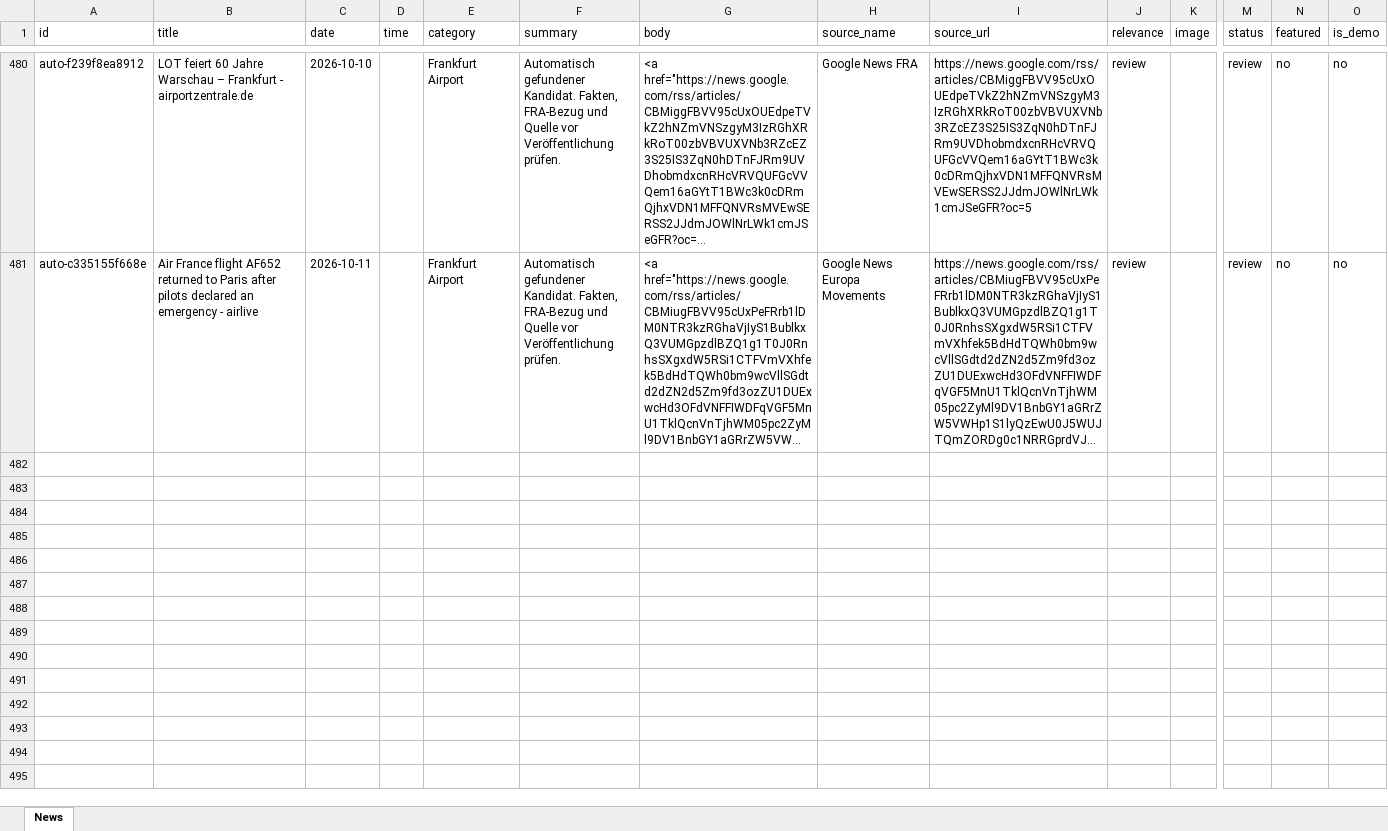
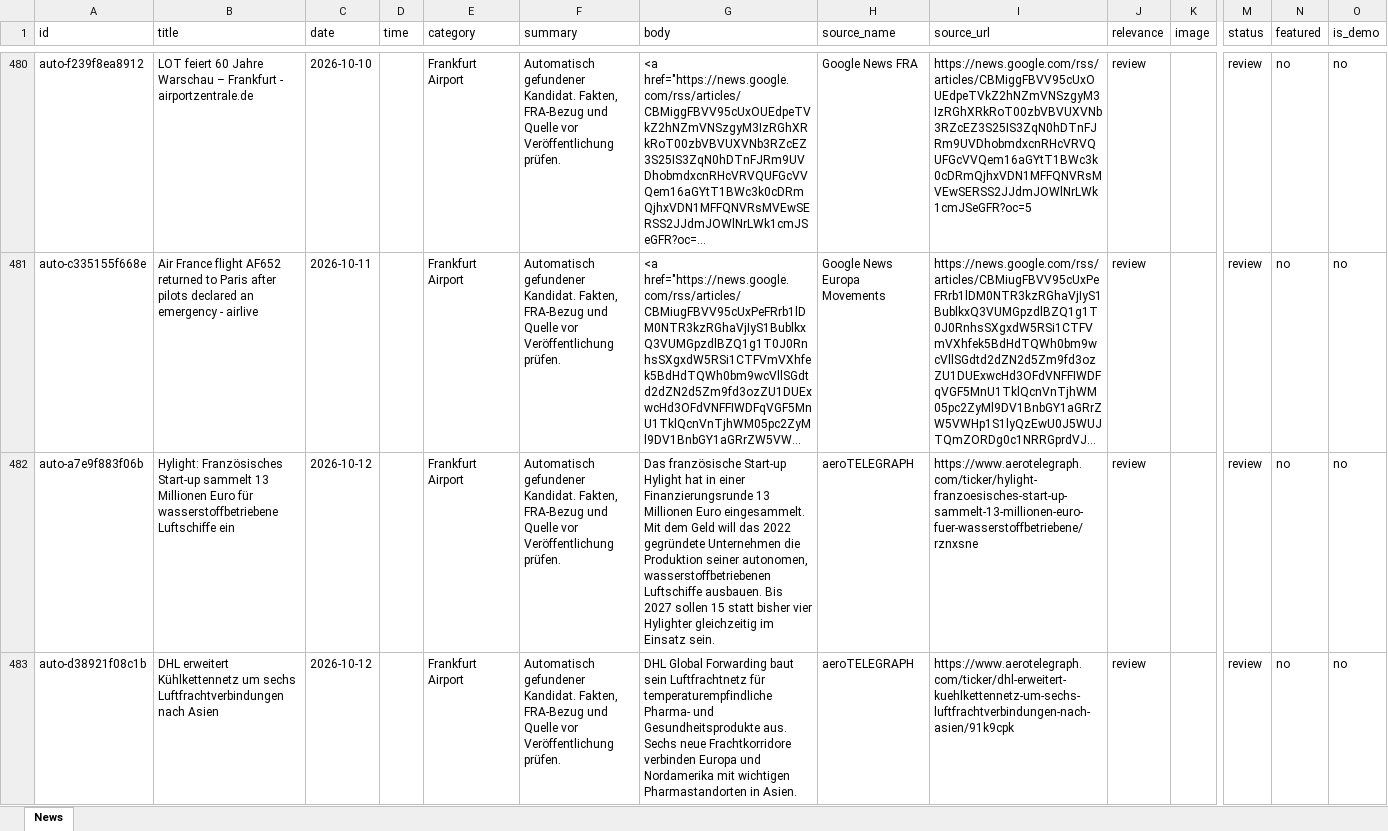
Before and after one commit to mg62-code/Webseite-aeronewsfra, an Excel workbook: content/news.xlsx, sheet News, drawn as a sheet; only a part is shown, gaps mark what is left out; long unchanged cells end in …; values as stored, in another font and other column widths than the file's, no borders; rows hold the shown columns only; the diff covers the shown part only; the diff names each change by its address in the sheet, - before the commit and + after, or states it on an @@ line.

```diff
--- a/content/news.xlsx (sheet News)
+++ b/content/news.xlsx (sheet News)
+row 482: auto-a7e9f883f06b | Hylight: Französisches Start-up sammelt 13 Millionen Euro für wasserstoffbetriebene Luftschiffe ein | 2026-10-12 |  | Frankfurt Airport | Automatisch gefundener Kandidat. Fakten, FRA-Bezug und Quelle vor Veröffentlichung prüfen. | Das französische Start-up Hylight hat in einer Finanzierungsrunde 13 Millionen Euro eingesammelt. Mit dem Geld will das 2022 gegründete Unternehmen die Produktion seiner autonomen, wasserstoffbetriebenen Luftschiffe ausbauen. Bis 2027 sollen 15 statt bisher vier Hylighter gleichzeitig im Einsatz sein. | aeroTELEGRAPH | https://www.aerotelegraph.com/ticker/hylight-franzoesisches-start-up-sammelt-13-millionen-euro-fuer-wasserstoffbetriebene/rznxsne | review |  | review | no | no
+row 483: auto-d38921f08c1b | DHL erweitert Kühlkettennetz um sechs Luftfrachtverbindungen nach Asien | 2026-10-12 |  | Frankfurt Airport | Automatisch gefundener Kandidat. Fakten, FRA-Bezug und Quelle vor Veröffentlichung prüfen. | DHL Global Forwarding baut sein Luftfrachtnetz für temperaturempfindliche Pharma- und Gesundheitsprodukte aus. Sechs neue Frachtkorridore verbinden Europa und Nordamerika mit wichtigen Pharmastandorten in Asien. | aeroTELEGRAPH | https://www.aerotelegraph.com/ticker/dhl-erweitert-kuehlkettennetz-um-sechs-luftfrachtverbindungen-nach-asien/91k9cpk | review |  | review | no | no
```
Also changed, not shown: 4 added rows elsewhere in this sheet.
